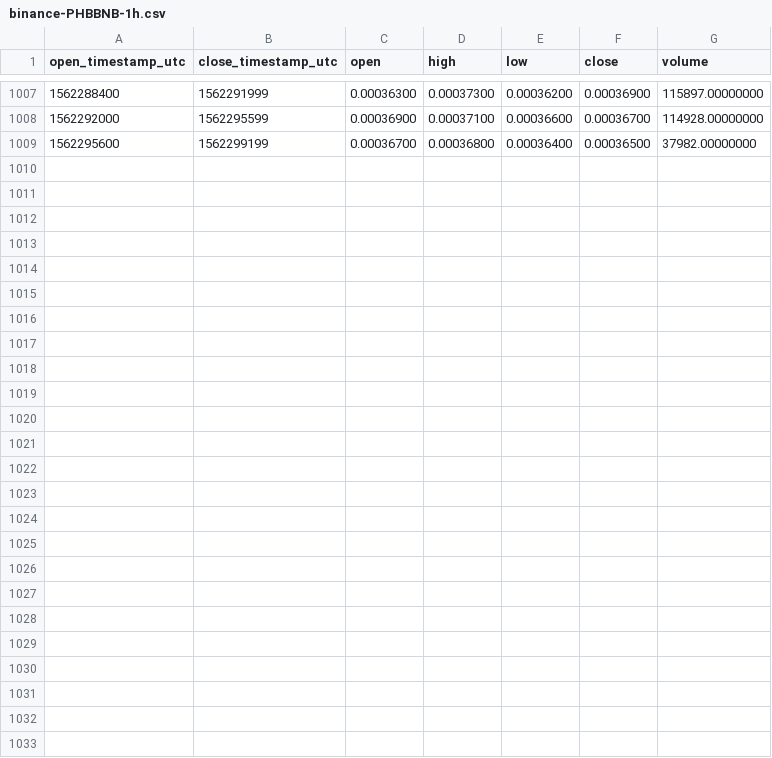
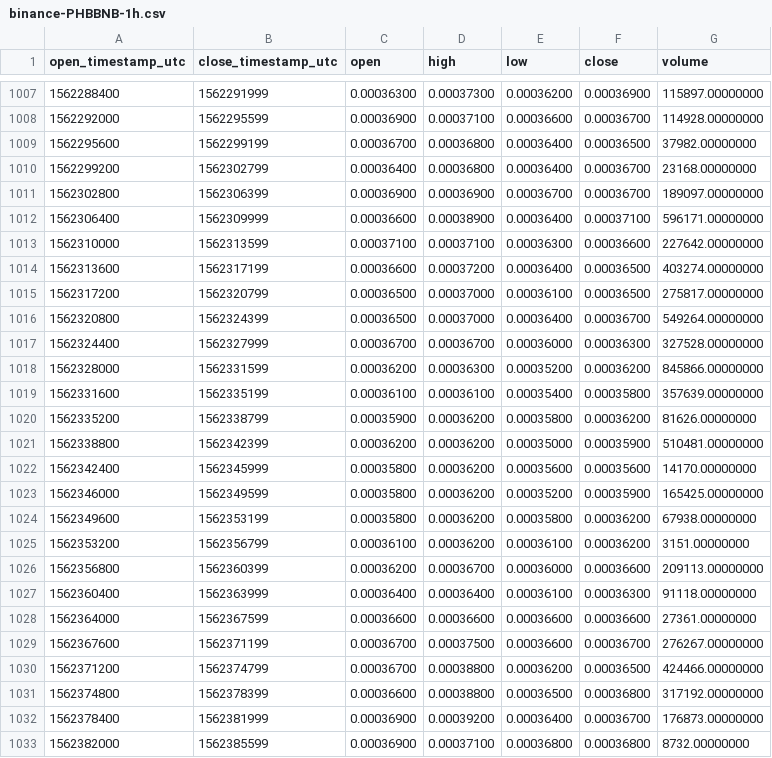
Before and after one commit to cryptobigbro/binance-PHBBNB, a CSV file: binance-PHBBNB-1h.csv, drawn as a sheet; only a part is shown, gaps mark what is left out; the diff names each change by its address in the sheet, - before the commit and + after, or states it on an @@ line.

Commit message:
Update OHLCV data.

```diff
--- a/binance-PHBBNB-1h.csv
+++ b/binance-PHBBNB-1h.csv
+row 1010: 1562299200 | 1562302799 | 0.00036400 | 0.00036800 | 0.00036400 | 0.00036700 | 23168.00000000
+row 1011: 1562302800 | 1562306399 | 0.00036900 | 0.00036900 | 0.00036700 | 0.00036700 | 189097.00000000
+row 1012: 1562306400 | 1562309999 | 0.00036600 | 0.00038900 | 0.00036400 | 0.00037100 | 596171.00000000
+row 1013: 1562310000 | 1562313599 | 0.00037100 | 0.00037100 | 0.00036300 | 0.00036600 | 227642.00000000
+row 1014: 1562313600 | 1562317199 | 0.00036600 | 0.00037200 | 0.00036400 | 0.00036500 | 403274.00000000
+row 1015: 1562317200 | 1562320799 | 0.00036500 | 0.00037000 | 0.00036100 | 0.00036500 | 275817.00000000
+row 1016: 1562320800 | 1562324399 | 0.00036500 | 0.00037000 | 0.00036400 | 0.00036700 | 549264.00000000
+row 1017: 1562324400 | 1562327999 | 0.00036700 | 0.00036700 | 0.00036000 | 0.00036300 | 327528.00000000
+row 1018: 1562328000 | 1562331599 | 0.00036200 | 0.00036300 | 0.00035200 | 0.00036200 | 845866.00000000
+row 1019: 1562331600 | 1562335199 | 0.00036100 | 0.00036100 | 0.00035400 | 0.00035800 | 357639.00000000
+row 1020: 1562335200 | 1562338799 | 0.00035900 | 0.00036200 | 0.00035800 | 0.00036200 | 81626.00000000
+row 1021: 1562338800 | 1562342399 | 0.00036200 | 0.00036200 | 0.00035000 | 0.00035900 | 510481.00000000
+row 1022: 1562342400 | 1562345999 | 0.00035800 | 0.00036200 | 0.00035600 | 0.00035600 | 14170.00000000
+row 1023: 1562346000 | 1562349599 | 0.00035800 | 0.00036200 | 0.00035200 | 0.00035900 | 165425.00000000
+row 1024: 1562349600 | 1562353199 | 0.00035800 | 0.00036200 | 0.00035800 | 0.00036200 | 67938.00000000
+row 1025: 1562353200 | 1562356799 | 0.00036100 | 0.00036200 | 0.00036100 | 0.00036200 | 3151.00000000
+row 1026: 1562356800 | 1562360399 | 0.00036200 | 0.00036700 | 0.00036000 | 0.00036600 | 209113.00000000
+row 1027: 1562360400 | 1562363999 | 0.00036400 | 0.00036400 | 0.00036100 | 0.00036300 | 91118.00000000
+row 1028: 1562364000 | 1562367599 | 0.00036600 | 0.00036600 | 0.00036600 | 0.00036600 | 27361.00000000
+row 1029: 1562367600 | 1562371199 | 0.00036700 | 0.00037500 | 0.00036600 | 0.00036700 | 276267.00000000
+row 1030: 1562371200 | 1562374799 | 0.00036700 | 0.00038800 | 0.00036200 | 0.00036500 | 424466.00000000
+row 1031: 1562374800 | 1562378399 | 0.00036600 | 0.00038800 | 0.00036500 | 0.00036800 | 317192.00000000
+row 1032: 1562378400 | 1562381999 | 0.00036900 | 0.00039200 | 0.00036400 | 0.00036700 | 176873.00000000
+row 1033: 1562382000 | 1562385599 | 0.00036900 | 0.00037100 | 0.00036800 | 0.00036800 | 8732.00000000
```
Also changed, not shown: binance-PHBBNB-1d.csv.
